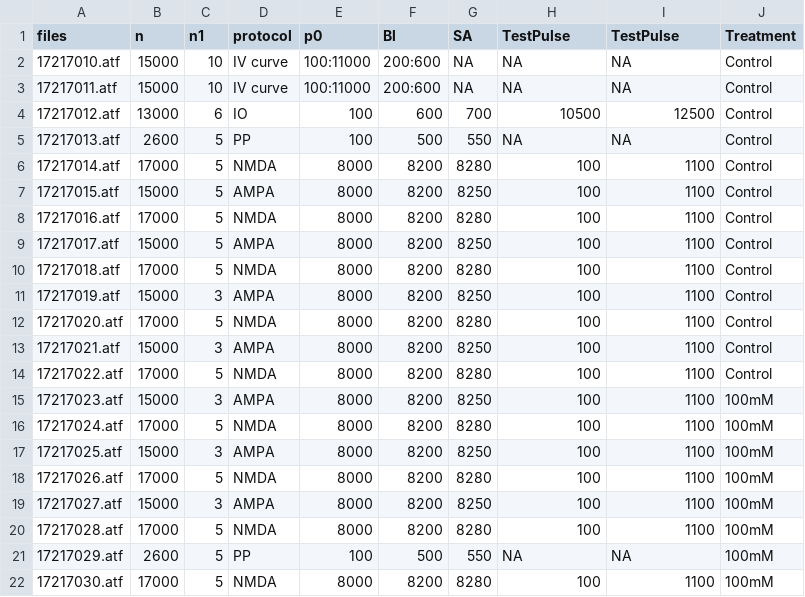
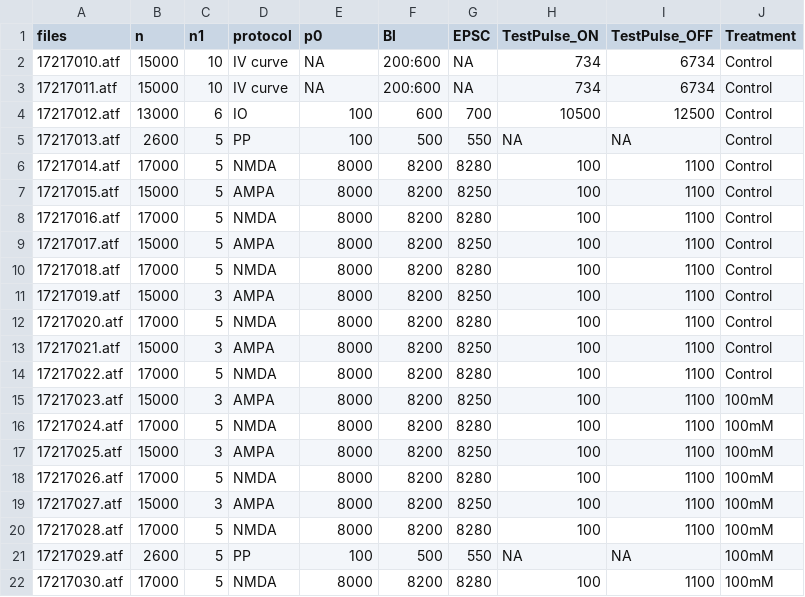
Before and after one commit to nrsc/nphys, a CSV file: exa/WC/WC-Pro.csv, drawn as a sheet.

```diff
--- a/exa/WC/WC-Pro.csv
+++ b/exa/WC/WC-Pro.csv
@@ -1,4 +1,4 @@
-files,n,n1,protocol,p0,Bl,SA,TestPulse,TestPulse,Treatment
-17217010.atf,15000,10,IV curve,100:11000,200:600,NA,NA,NA,Control
-17217011.atf,15000,10,IV curve,100:11000,200:600,NA,NA,NA,Control
+files,n,n1,protocol,p0,Bl,EPSC,TestPulse_ON,TestPulse_OFF,Treatment
+17217010.atf,15000,10,IV curve,NA,200:600,NA,734,6734,Control
+17217011.atf,15000,10,IV curve,NA,200:600,NA,734,6734,Control
 17217012.atf,13000,6,IO,100,600,700,10500,12500,Control
```
Also changed, not shown: 1 other file.
